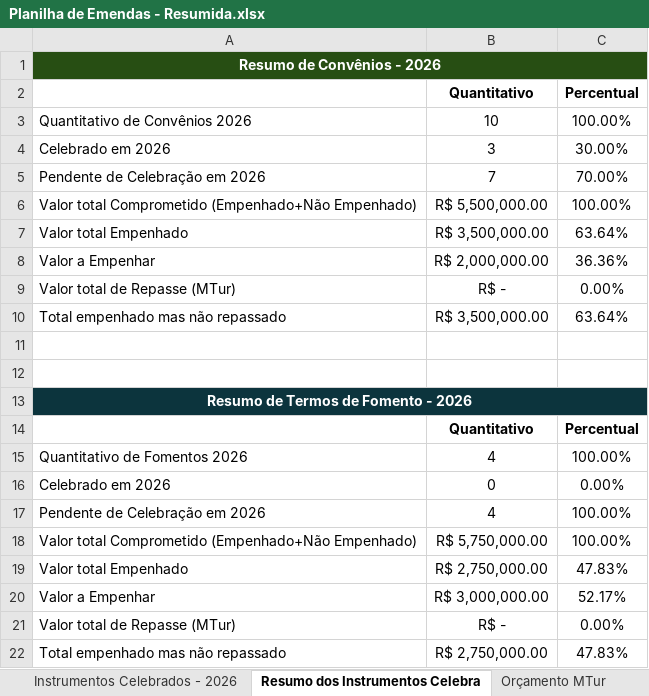
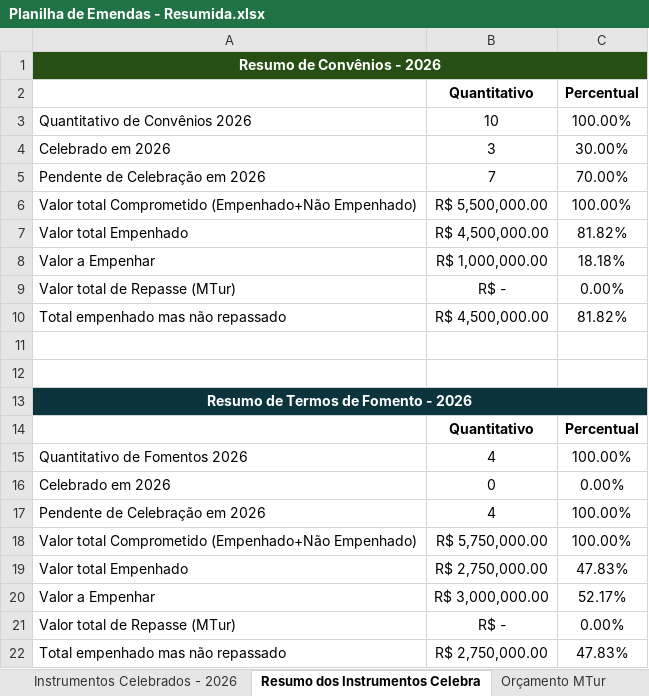
Before and after one commit to ronaldysantoss10-jpg/painel-mtur, an Excel workbook: Planilha de Emendas - Resumida.xlsx, sheet Resumo dos Instrumentos Celebra, drawn as a sheet; values as stored, in another font and other column widths than the file's, no borders; the diff names each change by its address in the sheet, - before the commit and + after, or states it on an @@ line.

```diff
--- a/Planilha de Emendas - Resumida.xlsx (sheet Resumo dos Instrumentos Celebra)
+++ b/Planilha de Emendas - Resumida.xlsx (sheet Resumo dos Instrumentos Celebra)
-B7: R$ 3,500,000.00
+B7: R$ 4,500,000.00
-C7: 63.64%
+C7: 81.82%
-B8: R$ 2,000,000.00
+B8: R$ 1,000,000.00
-C8: 36.36%
+C8: 18.18%
-B10: R$ 3,500,000.00
+B10: R$ 4,500,000.00
-C10: 63.64%
+C10: 81.82%
```
Also changed, not shown: sheet Resumo de Convênios, sheet Instrumentos Celebrados - 2026, sheet Convênios.
